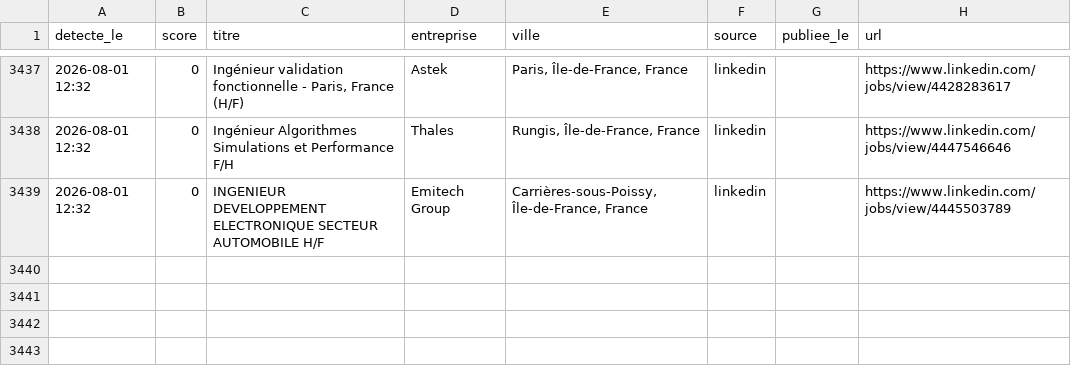
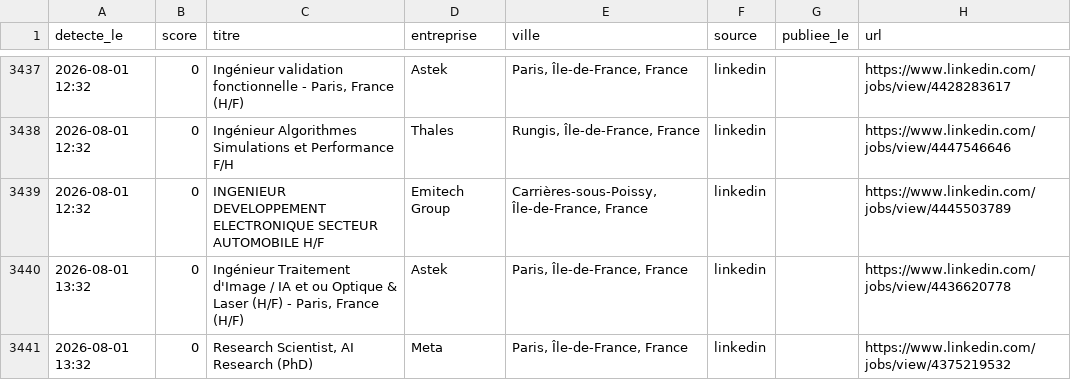
Before and after one commit to RaoufKessouar/job-radar, a CSV file: historique.csv, drawn as a sheet; only a part is shown, gaps mark what is left out; the diff names each change by its address in the sheet, - before the commit and + after, or states it on an @@ line.

```diff
--- a/historique.csv
+++ b/historique.csv
+row 3440: 2026-08-01 13:32 | 0 | Ingénieur Traitement d'Image / IA et ou Optique & Laser (H/F) - Paris, France (H/F) | Astek | Paris, Île-de-France, France | linkedin |  | https://www.linkedin.com/jobs/view/4436620778
+row 3441: 2026-08-01 13:32 | 0 | Research Scientist, AI Research (PhD) | Meta | Paris, Île-de-France, France | linkedin |  | https://www.linkedin.com/jobs/view/4375219532
```
Also changed, not shown: 1 other file.
